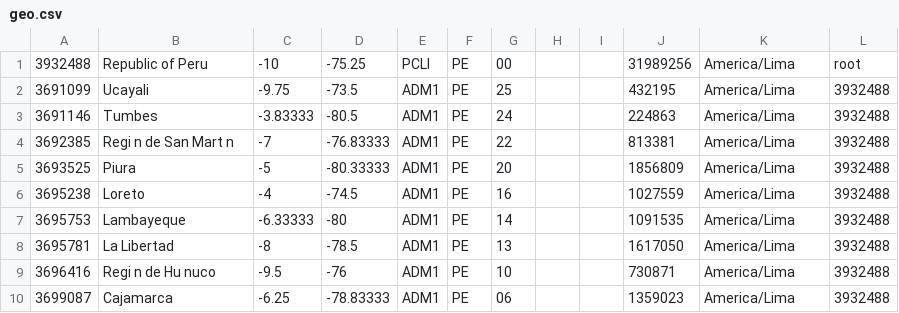
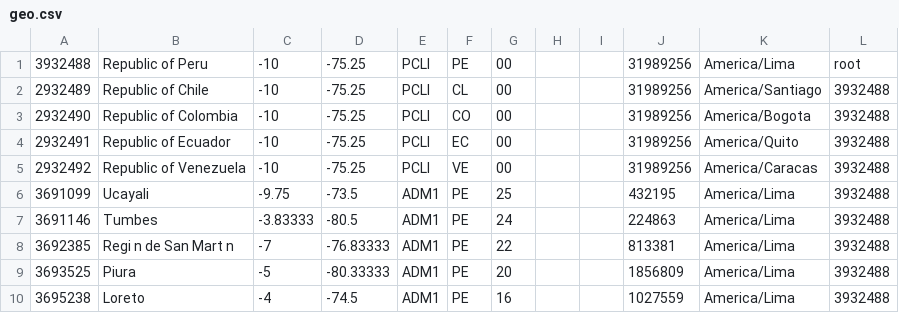
Before and after one commit to davidjoan/promed, a CSV file: storage/app/public/geo.csv, drawn as a sheet; only a part is shown; the shorter side is filled out with more unchanged rows.

```diff
--- a/storage/app/public/geo.csv
+++ b/storage/app/public/geo.csv
@@ -1,2 +1,6 @@
 3932488,Republic of Peru,-10,-75.25,PCLI,PE,00,,,31989256,America/Lima,root
+2932489,Republic of Chile,-10,-75.25,PCLI,CL,00,,,31989256,America/Santiago,3932488
+2932490,Republic of Colombia,-10,-75.25,PCLI,CO,00,,,31989256,America/Bogota,3932488
+2932491,Republic of Ecuador,-10,-75.25,PCLI,EC,00,,,31989256,America/Quito,3932488
+2932492,Republic of Venezuela,-10,-75.25,PCLI,VE,00,,,31989256,America/Caracas,3932488
 3691099,Ucayali,-9.75,-73.5,ADM1,PE,25,,,432195,America/Lima,3932488
```
Also changed, not shown: 11 other files.
